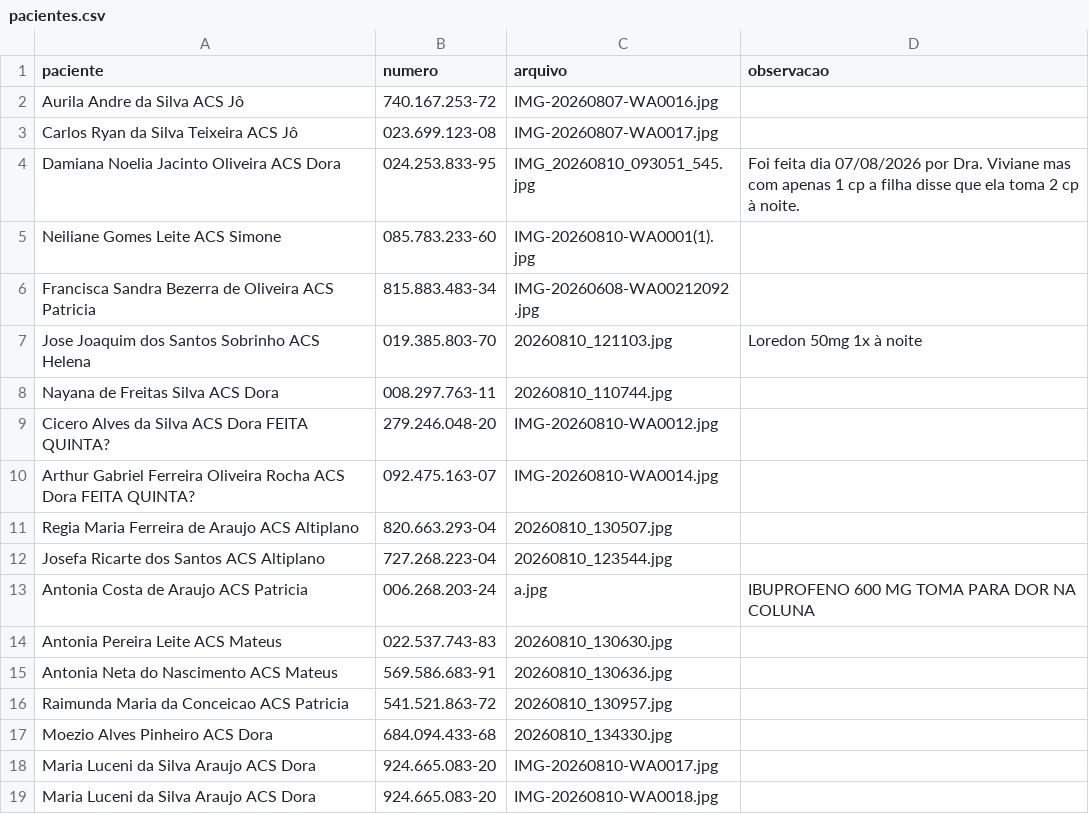
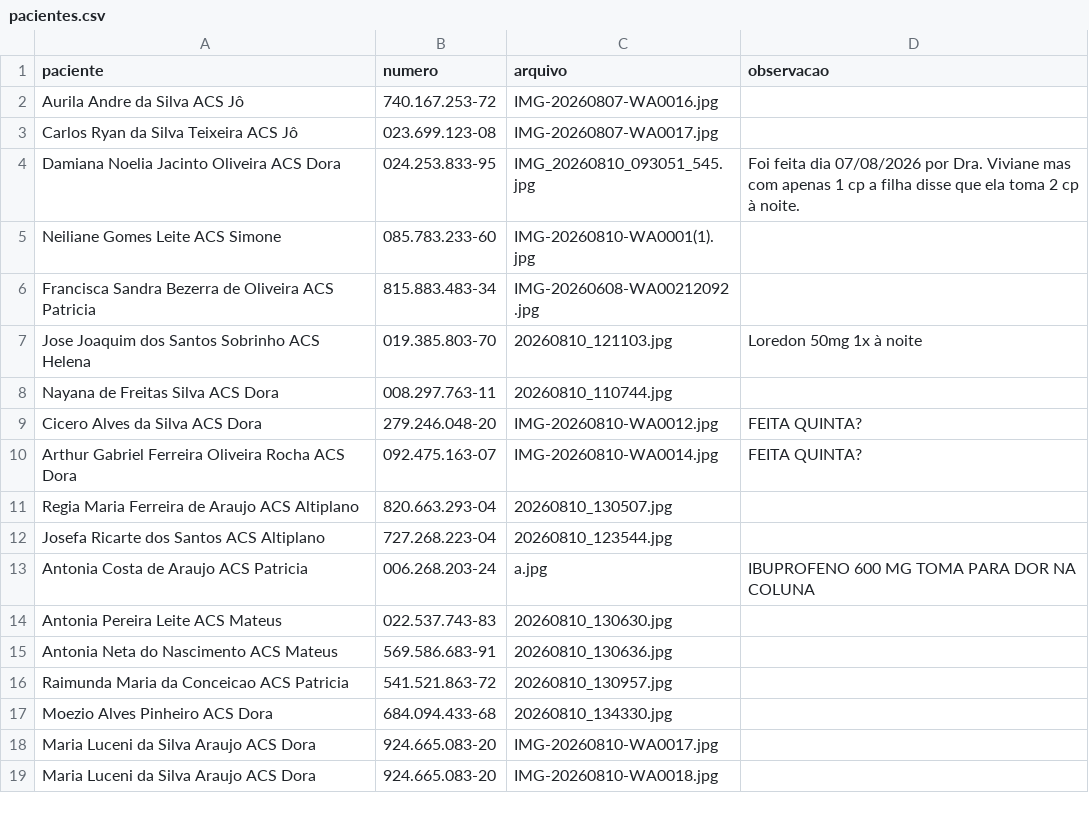
Before and after one commit to psfaltiplano/psfaltiplano, a CSV file: images/pacientes.csv, drawn as a sheet.

Commit message:
Update pacientes.csv

```diff
--- a/images/pacientes.csv
+++ b/images/pacientes.csv
@@ -8,4 +8,4 @@ Jose Joaquim dos Santos Sobrinho ACS Helena,019.385.803-70,20260810_121103.jpg,L
 Nayana de Freitas Silva ACS Dora,008.297.763-11,20260810_110744.jpg,
-Cicero Alves da Silva ACS Dora FEITA QUINTA?,279.246.048-20,IMG-20260810-WA0012.jpg,
-Arthur Gabriel Ferreira Oliveira Rocha ACS Dora FEITA QUINTA?,092.475.163-07,IMG-20260810-WA0014.jpg,
+Cicero Alves da Silva ACS Dora,279.246.048-20,IMG-20260810-WA0012.jpg,FEITA QUINTA?
+Arthur Gabriel Ferreira Oliveira Rocha ACS Dora,092.475.163-07,IMG-20260810-WA0014.jpg,FEITA QUINTA?
 Regia Maria Ferreira de Araujo ACS Altiplano,820.663.293-04,20260810_130507.jpg,
```
